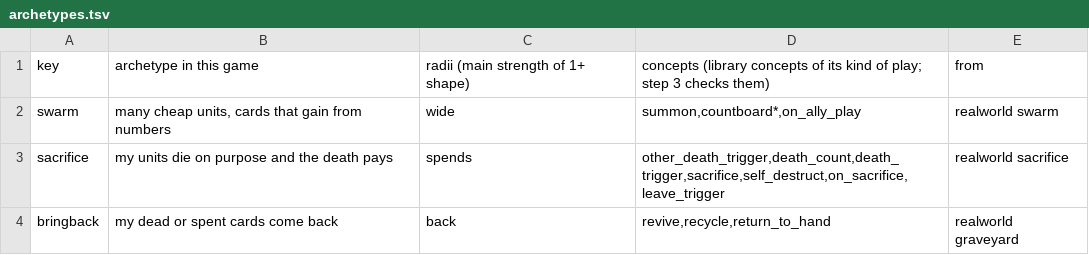
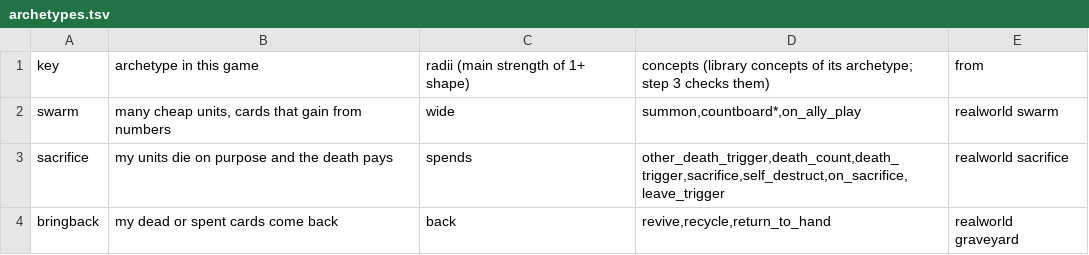
Before and after one commit to npgeorgiou/three-bases, a TSV file: factions/wheel/archetypes.tsv, drawn as a sheet; only a part is shown.

```diff
--- a/factions/wheel/archetypes.tsv
+++ b/factions/wheel/archetypes.tsv
@@ -1,2 +1,2 @@
-key	archetype in this game	radii (main strength of 1+ shape)	concepts (library concepts of its kind of play; step 3 checks them)	from
+key	archetype in this game	radii (main strength of 1+ shape)	concepts (library concepts of its archetype; step 3 checks them)	from
 swarm	many cheap units, cards that gain from numbers	wide	summon,countboard*,on_ally_play	realworld swarm
```
Also changed, not shown: 7 other files.
